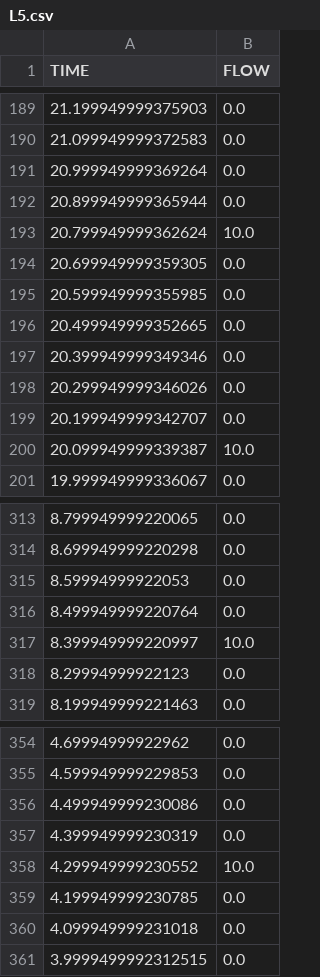
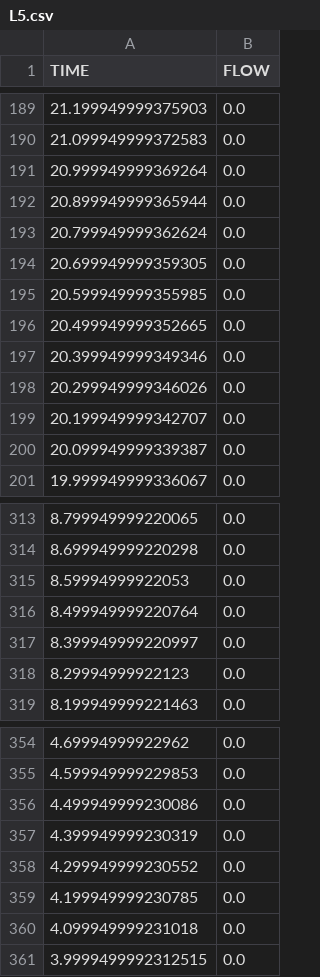
Before and after one commit to tomidelucca/SS-TPS, a CSV file: TP6/output/flow/L5.csv, drawn as a sheet; only a part is shown, gaps mark what is left out; the diff covers the shown part only.

```diff
--- a/TP6/output/flow/L5.csv
+++ b/TP6/output/flow/L5.csv
@@ -192,3 +192,3 @@ TIME,FLOW
 20.899949999365944,0.0
-20.799949999362624,10.0
+20.799949999362624,0.0
 20.699949999359305,0.0
@@ -199,3 +199,3 @@ TIME,FLOW
 20.199949999342707,0.0
-20.099949999339387,10.0
+20.099949999339387,0.0
 19.999949999336067,0.0
@@ -316,3 +316,3 @@ TIME,FLOW
 8.499949999220764,0.0
-8.399949999220997,10.0
+8.399949999220997,0.0
 8.29994999922123,0.0
@@ -357,3 +357,3 @@ TIME,FLOW
 4.399949999230319,0.0
-4.299949999230552,10.0
+4.299949999230552,0.0
 4.199949999230785,0.0
```
Also changed, not shown: 9 edited cells elsewhere in this file, TP6/output/kinetic/L5.csv, 3 other files.
